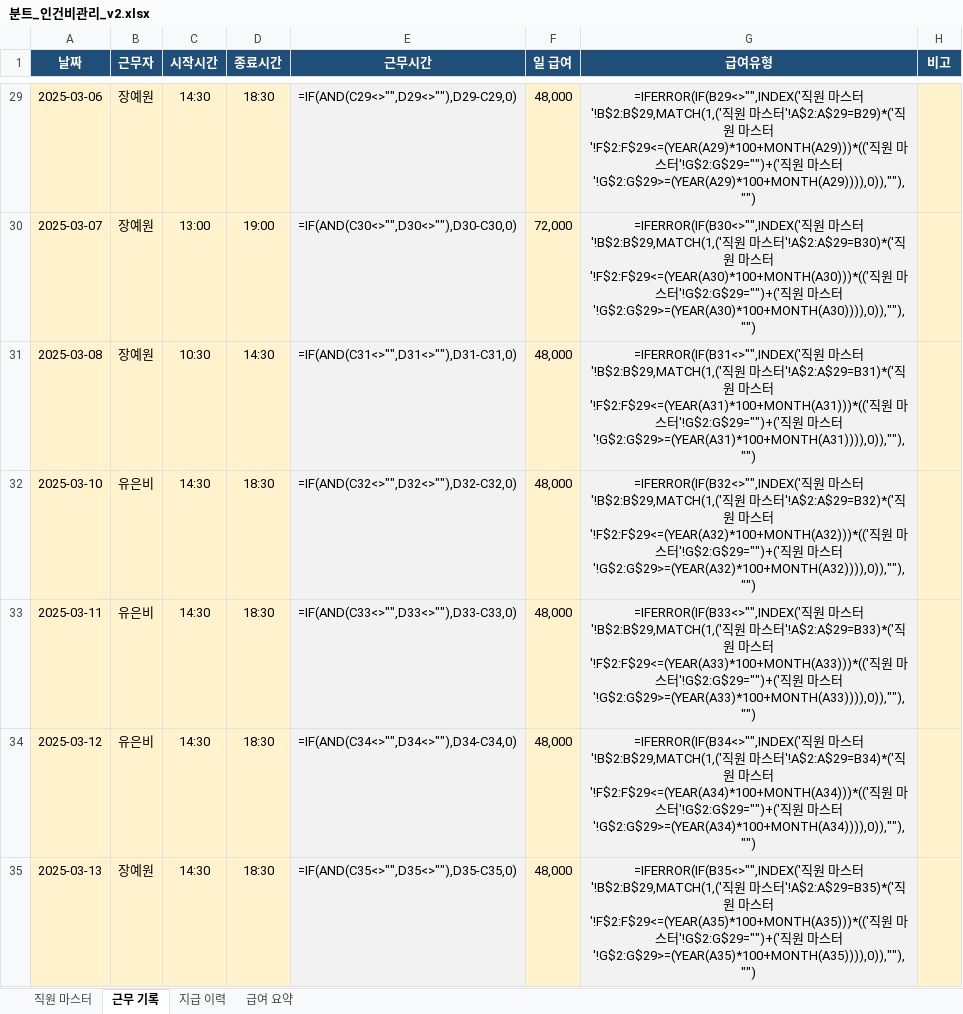
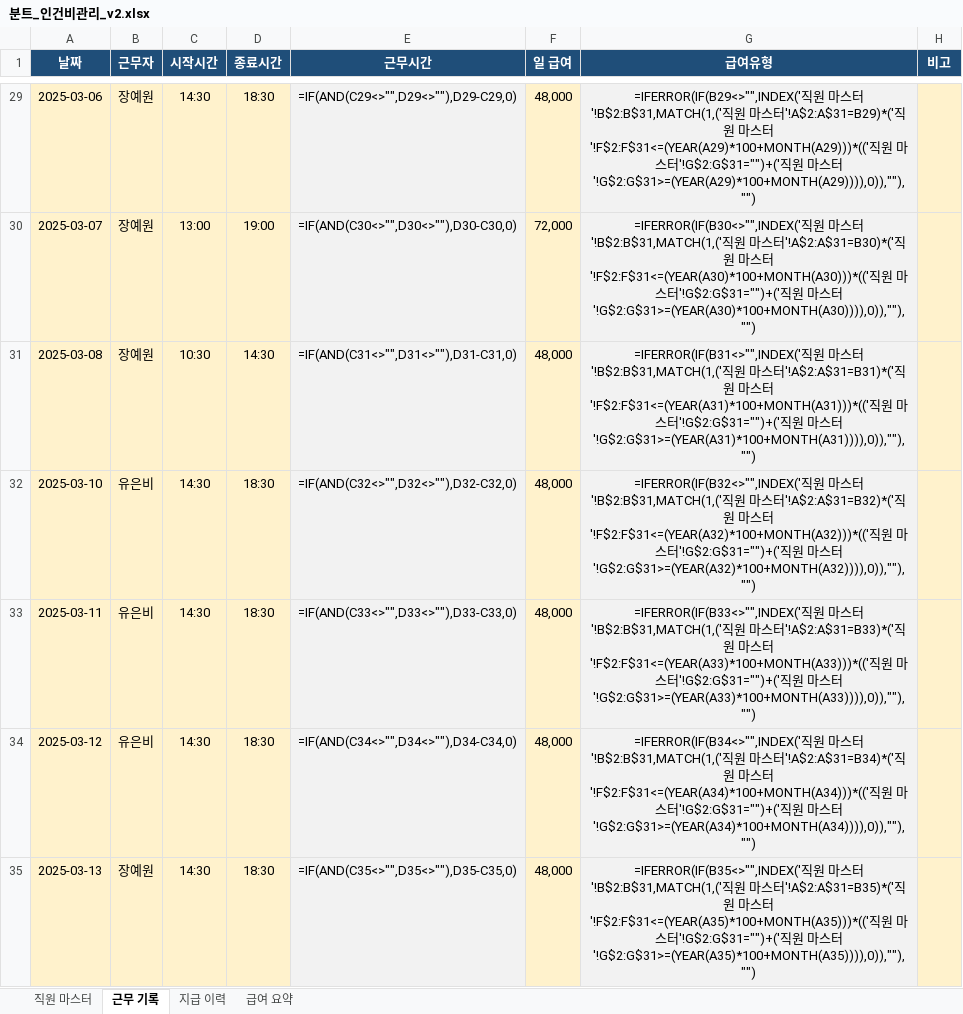
Before and after one commit to dhch777-maker/gagyebu, an Excel workbook: BUNT_finance/분트_인건비관리_v2.xlsx, sheet 근무 기록, drawn as a sheet; only a part is shown, gaps mark what is left out; values as stored, in another font and other column widths than the file's, no borders; formulas without a stored value are shown as written; the diff covers the shown part only; the diff names each change by its address in the sheet, - before the commit and + after, or states it on an @@ line.

```diff
--- a/BUNT_finance/분트_인건비관리_v2.xlsx (sheet 근무 기록)
+++ b/BUNT_finance/분트_인건비관리_v2.xlsx (sheet 근무 기록)
-G29 (급여유형): …스터'!B$2:B$29,MATCH(1,('직원 마스터'!A$2:A$29=B29)*('직원 마스터'!F$2:F$29<=(YEAR(A29)*100+MONTH(A29)))*(('직원 마스터'!G$2:G$29="")+('직원 마스터'!G$2:G$29>=(YEAR(A29)*100+MONTH(A29)))),0)),""),"")
+G29 (급여유형): …스터'!B$2:B$31,MATCH(1,('직원 마스터'!A$2:A$31=B29)*('직원 마스터'!F$2:F$31<=(YEAR(A29)*100+MONTH(A29)))*(('직원 마스터'!G$2:G$31="")+('직원 마스터'!G$2:G$31>=(YEAR(A29)*100+MONTH(A29)))),0)),""),"")
-G30 (급여유형): …스터'!B$2:B$29,MATCH(1,('직원 마스터'!A$2:A$29=B30)*('직원 마스터'!F$2:F$29<=(YEAR(A30)*100+MONTH(A30)))*(('직원 마스터'!G$2:G$29="")+('직원 마스터'!G$2:G$29>=(YEAR(A30)*100+MONTH(A30)))),0)),""),"")
+G30 (급여유형): …스터'!B$2:B$31,MATCH(1,('직원 마스터'!A$2:A$31=B30)*('직원 마스터'!F$2:F$31<=(YEAR(A30)*100+MONTH(A30)))*(('직원 마스터'!G$2:G$31="")+('직원 마스터'!G$2:G$31>=(YEAR(A30)*100+MONTH(A30)))),0)),""),"")
-G31 (급여유형): …스터'!B$2:B$29,MATCH(1,('직원 마스터'!A$2:A$29=B31)*('직원 마스터'!F$2:F$29<=(YEAR(A31)*100+MONTH(A31)))*(('직원 마스터'!G$2:G$29="")+('직원 마스터'!G$2:G$29>=(YEAR(A31)*100+MONTH(A31)))),0)),""),"")
+G31 (급여유형): …스터'!B$2:B$31,MATCH(1,('직원 마스터'!A$2:A$31=B31)*('직원 마스터'!F$2:F$31<=(YEAR(A31)*100+MONTH(A31)))*(('직원 마스터'!G$2:G$31="")+('직원 마스터'!G$2:G$31>=(YEAR(A31)*100+MONTH(A31)))),0)),""),"")
-G32 (급여유형): …스터'!B$2:B$29,MATCH(1,('직원 마스터'!A$2:A$29=B32)*('직원 마스터'!F$2:F$29<=(YEAR(A32)*100+MONTH(A32)))*(('직원 마스터'!G$2:G$29="")+('직원 마스터'!G$2:G$29>=(YEAR(A32)*100+MONTH(A32)))),0)),""),"")
+G32 (급여유형): …스터'!B$2:B$31,MATCH(1,('직원 마스터'!A$2:A$31=B32)*('직원 마스터'!F$2:F$31<=(YEAR(A32)*100+MONTH(A32)))*(('직원 마스터'!G$2:G$31="")+('직원 마스터'!G$2:G$31>=(YEAR(A32)*100+MONTH(A32)))),0)),""),"")
-G33 (급여유형): …스터'!B$2:B$29,MATCH(1,('직원 마스터'!A$2:A$29=B33)*('직원 마스터'!F$2:F$29<=(YEAR(A33)*100+MONTH(A33)))*(('직원 마스터'!G$2:G$29="")+('직원 마스터'!G$2:G$29>=(YEAR(A33)*100+MONTH(A33)))),0)),""),"")
+G33 (급여유형): …스터'!B$2:B$31,MATCH(1,('직원 마스터'!A$2:A$31=B33)*('직원 마스터'!F$2:F$31<=(YEAR(A33)*100+MONTH(A33)))*(('직원 마스터'!G$2:G$31="")+('직원 마스터'!G$2:G$31>=(YEAR(A33)*100+MONTH(A33)))),0)),""),"")
-G34 (급여유형): …스터'!B$2:B$29,MATCH(1,('직원 마스터'!A$2:A$29=B34)*('직원 마스터'!F$2:F$29<=(YEAR(A34)*100+MONTH(A34)))*(('직원 마스터'!G$2:G$29="")+('직원 마스터'!G$2:G$29>=(YEAR(A34)*100+MONTH(A34)))),0)),""),"")
+G34 (급여유형): …스터'!B$2:B$31,MATCH(1,('직원 마스터'!A$2:A$31=B34)*('직원 마스터'!F$2:F$31<=(YEAR(A34)*100+MONTH(A34)))*(('직원 마스터'!G$2:G$31="")+('직원 마스터'!G$2:G$31>=(YEAR(A34)*100+MONTH(A34)))),0)),""),"")
-G35 (급여유형): …스터'!B$2:B$29,MATCH(1,('직원 마스터'!A$2:A$29=B35)*('직원 마스터'!F$2:F$29<=(YEAR(A35)*100+MONTH(A35)))*(('직원 마스터'!G$2:G$29="")+('직원 마스터'!G$2:G$29>=(YEAR(A35)*100+MONTH(A35)))),0)),""),"")
+G35 (급여유형): …스터'!B$2:B$31,MATCH(1,('직원 마스터'!A$2:A$31=B35)*('직원 마스터'!F$2:F$31<=(YEAR(A35)*100+MONTH(A35)))*(('직원 마스터'!G$2:G$31="")+('직원 마스터'!G$2:G$31>=(YEAR(A35)*100+MONTH(A35)))),0)),""),"")
```
Also changed, not shown: 330 edited cells elsewhere in this sheet, sheet 급여 요약, sheet 직원 마스터, 1 other file.
